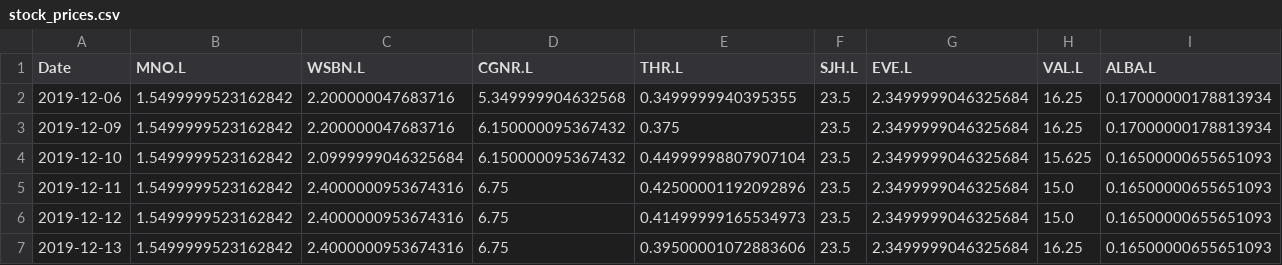
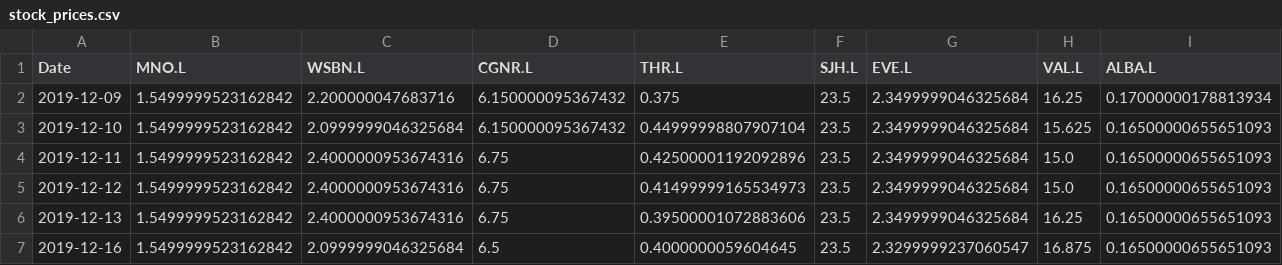
Before and after one commit to tooyipjee/PyPortfolioOpt, a CSV file: outputs/penny_stocks/stock_prices.csv, drawn as a sheet; only a part is shown; the shorter side is filled out with more unchanged rows; the diff names each change by its address in the sheet, - before the commit and + after, or states it on an @@ line.

```diff
--- a/outputs/penny_stocks/stock_prices.csv
+++ b/outputs/penny_stocks/stock_prices.csv
-row 2: 2019-12-06 | 1.5499999523162842 | 2.200000047683716 | 5.349999904632568 | 0.3499999940395355 | 23.5 | 2.3499999046325684 | 16.25 | 0.17000000178813934
```
Also changed, not shown: outputs/penny_stocks/mcap.csv, 8 other files.
